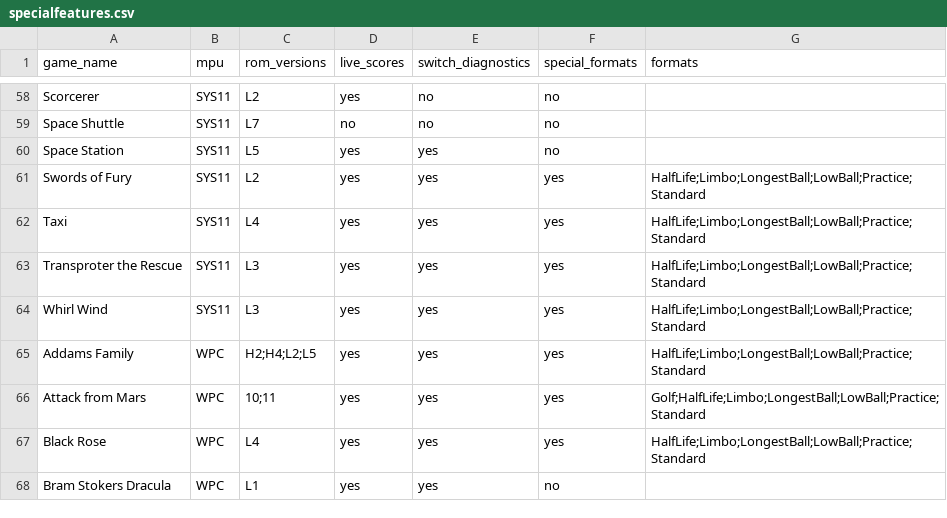
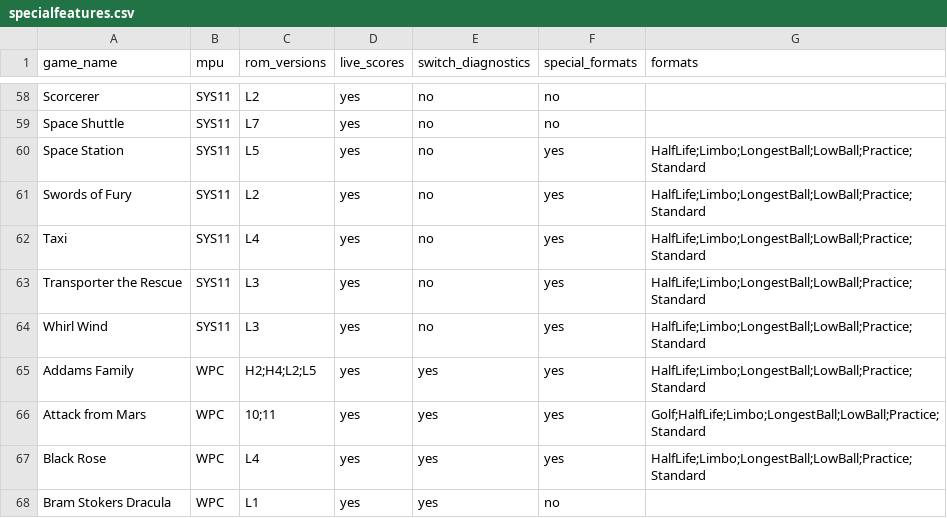
Before and after one commit to warped-pinball/vector, a CSV file: dev/generated/specialfeatures.csv, drawn as a sheet; only a part is shown, gaps mark what is left out; the diff covers the shown part only; the diff names each change by its address in the sheet, - before the commit and + after, or states it on an @@ line.

Commit message:
chore: regenerate specialfeatures CSV [skip ci]

```diff
--- a/dev/generated/specialfeatures.csv
+++ b/dev/generated/specialfeatures.csv
-D59 (live_scores): no
+D59 (live_scores): yes
-E60:E64 (switch_diagnostics): yes
+E60:E64 (switch_diagnostics): no
-F60 (special_formats): no
+F60 (special_formats): yes
-G60 (formats): (empty)
+G60 (formats): HalfLife;Limbo;LongestBall;LowBall;Practice;Standard
-A63 (game_name): Transproter the Rescue
+A63 (game_name): Transporter the Rescue
```
Also changed, not shown: 32 edited cells elsewhere in this file.
